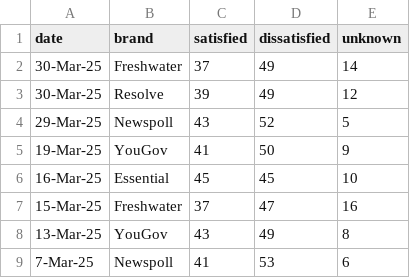
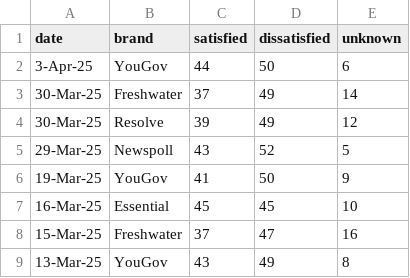
Before and after one commit to metacoretechs/wikipedia-aus-poll-charts, a CSV file: albanese_sat2225.csv, drawn as a sheet; only a part is shown; the shorter side is filled out with more unchanged rows.

```diff
--- a/albanese_sat2225.csv
+++ b/albanese_sat2225.csv
@@ -1,2 +1,3 @@
 date,brand,satisfied,dissatisfied,unknown
+3-Apr-25,YouGov,44,50,6
 30-Mar-25,Freshwater,37,49,14
```
Also changed, not shown: dutton_sat2225.csv, ppm2225.csv, 3 other files.
